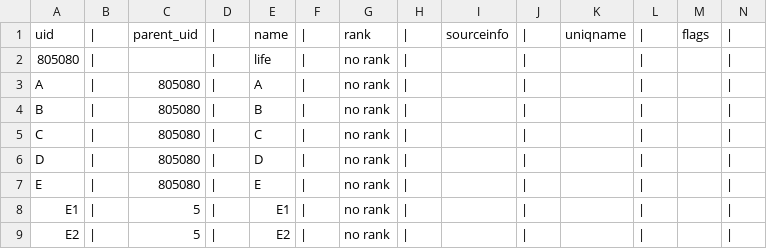
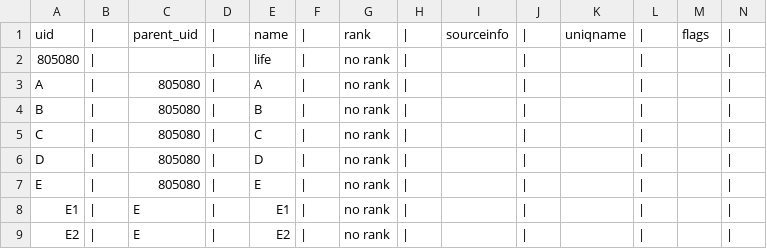
Before and after one commit to OpenTreeOfLife/treemachine, a TSV file: test-synth/usenodetaxa/taxonomy.tsv, drawn as a sheet.

Commit message:
fixing tests and code cleanup

```diff
--- a/test-synth/usenodetaxa/taxonomy.tsv
+++ b/test-synth/usenodetaxa/taxonomy.tsv
@@ -7,3 +7,3 @@ D	|	805080	|	D	|	no rank	|		|		|		|
 E	|	805080	|	E	|	no rank	|		|		|		|	
-E1	|	5	|	E1	|	no rank	|		|		|		|	
-E2	|	5	|	E2	|	no rank	|		|		|		|	
+E1	|	E	|	E1	|	no rank	|		|		|		|	
+E2	|	E	|	E2	|	no rank	|		|		|		|	
```
Also changed, not shown: 9 other files.
